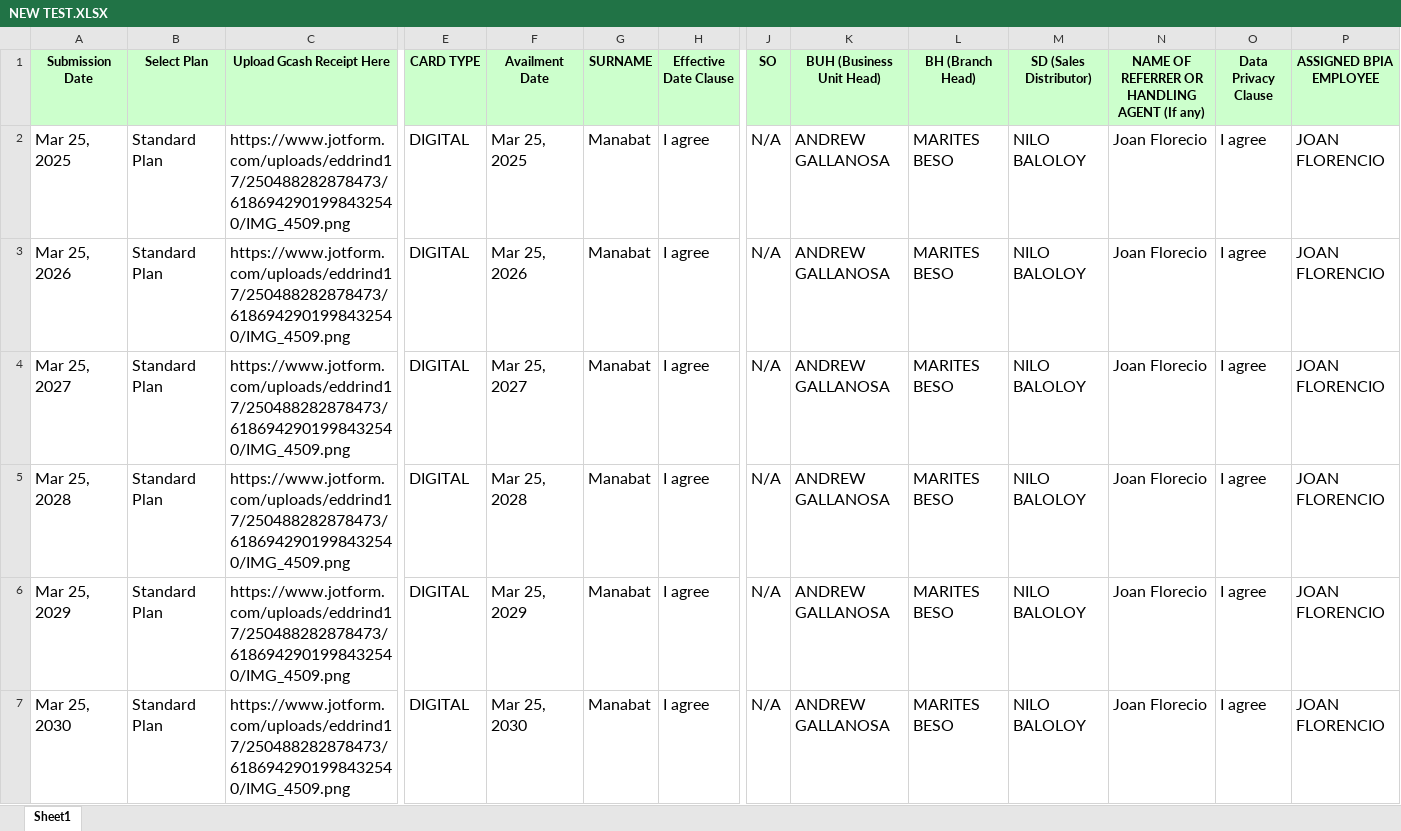
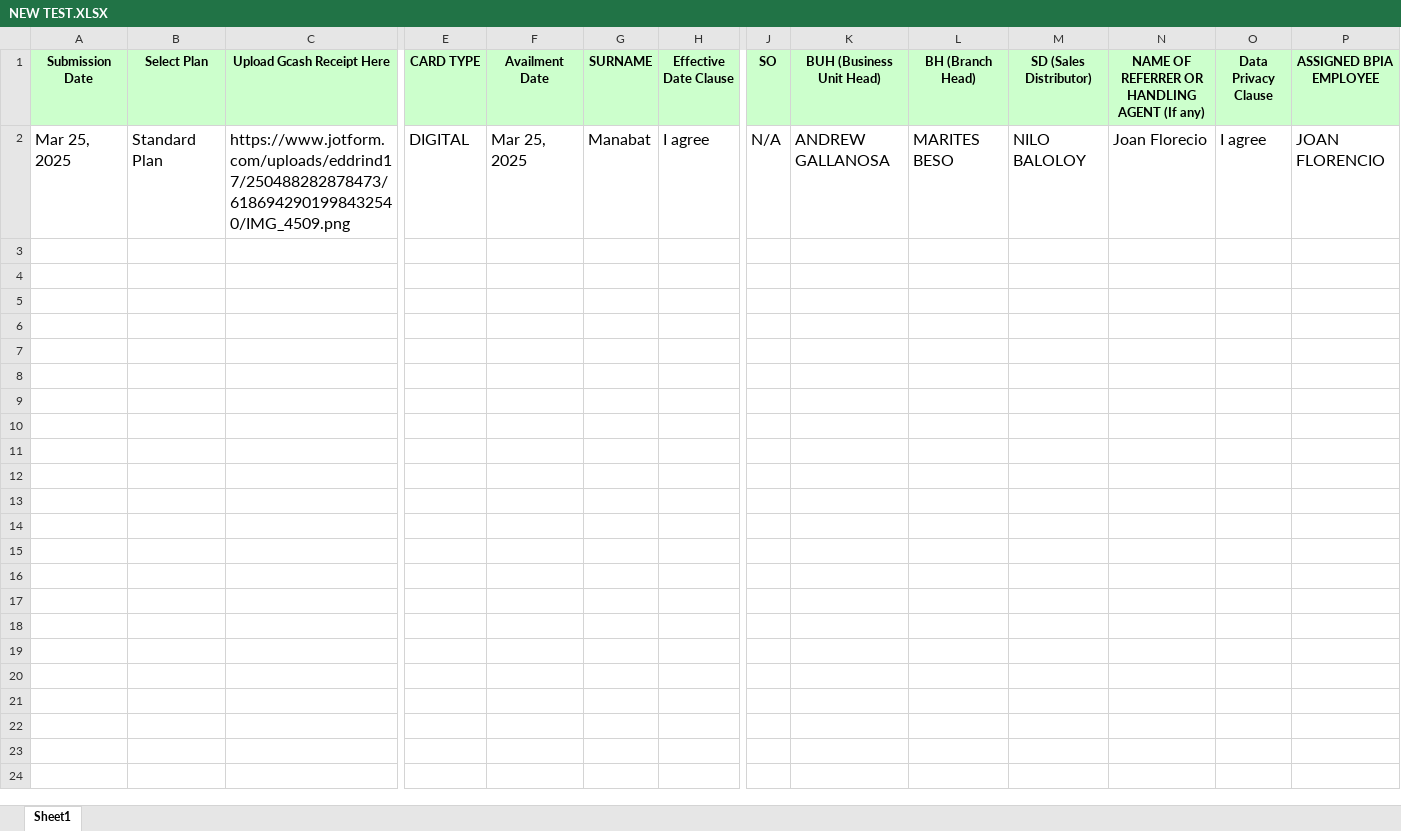
Before and after one commit to SaggyMassiveFuckingSackOfShit/AutomatedInsuranceCardGeneratorAndEmailer, an Excel workbook: uploads/NEW TEST.XLSX, sheet Sheet1, drawn as a sheet; only a part is shown, gaps mark what is left out; values as stored, in another font and other column widths than the file's, no borders; rows hold the shown columns only; the diff covers the shown part only; the diff names each change by its address in the sheet, - before the commit and + after, or states it on an @@ line.

```diff
--- a/uploads/NEW TEST.XLSX (sheet Sheet1)
+++ b/uploads/NEW TEST.XLSX (sheet Sheet1)
-row 3: Mar 25, 2026 | Standard Plan | https://www.jotform.com/uploads/eddrind17/250488282878473/6186942901998432540/IMG_4509.png | DIGITAL | Mar 25, 2026 | Manabat | I agree | N/A | ANDREW GALLANOSA | MARITES BESO | NILO BALOLOY | Joan Florecio | I agree | JOAN FLORENCIO
-row 4: Mar 25, 2027 | Standard Plan | https://www.jotform.com/uploads/eddrind17/250488282878473/6186942901998432540/IMG_4509.png | DIGITAL | Mar 25, 2027 | Manabat | I agree | N/A | ANDREW GALLANOSA | MARITES BESO | NILO BALOLOY | Joan Florecio | I agree | JOAN FLORENCIO
-row 5: Mar 25, 2028 | Standard Plan | https://www.jotform.com/uploads/eddrind17/250488282878473/6186942901998432540/IMG_4509.png | DIGITAL | Mar 25, 2028 | Manabat | I agree | N/A | ANDREW GALLANOSA | MARITES BESO | NILO BALOLOY | Joan Florecio | I agree | JOAN FLORENCIO
-row 6: Mar 25, 2029 | Standard Plan | https://www.jotform.com/uploads/eddrind17/250488282878473/6186942901998432540/IMG_4509.png | DIGITAL | Mar 25, 2029 | Manabat | I agree | N/A | ANDREW GALLANOSA | MARITES BESO | NILO BALOLOY | Joan Florecio | I agree | JOAN FLORENCIO
-row 7: Mar 25, 2030 | Standard Plan | https://www.jotform.com/uploads/eddrind17/250488282878473/6186942901998432540/IMG_4509.png | DIGITAL | Mar 25, 2030 | Manabat | I agree | N/A | ANDREW GALLANOSA | MARITES BESO | NILO BALOLOY | Joan Florecio | I agree | JOAN FLORENCIO
```
Also changed, not shown: 43 removed rows elsewhere in this sheet, 15 other files.
